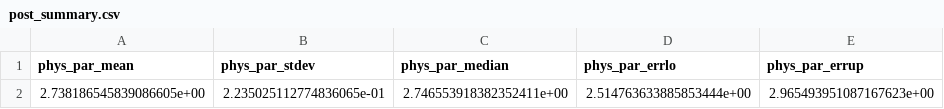
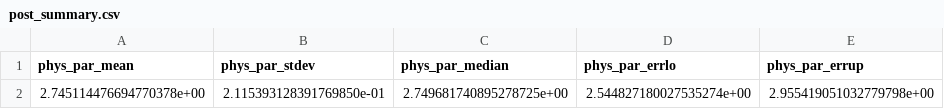
Before and after one commit to bjornah/LightcurveFitting, a CSV file: chains/info/post_summary.csv, drawn as a sheet.

```diff
--- a/chains/info/post_summary.csv
+++ b/chains/info/post_summary.csv
@@ -1,2 +1,2 @@
 "phys_par_mean", "phys_par_stdev", "phys_par_median", "phys_par_errlo", "phys_par_errup"
-2.738186545839086605e+00,2.235025112774836065e-01,2.746553918382352411e+00,2.514763633885853444e+00,2.965493951087167623e+00
+2.745114476694770378e+00,2.115393128391769850e-01,2.749681740895278725e+00,2.544827180027535274e+00,2.955419051032779798e+00
```
Also changed, not shown: 8 other files.
